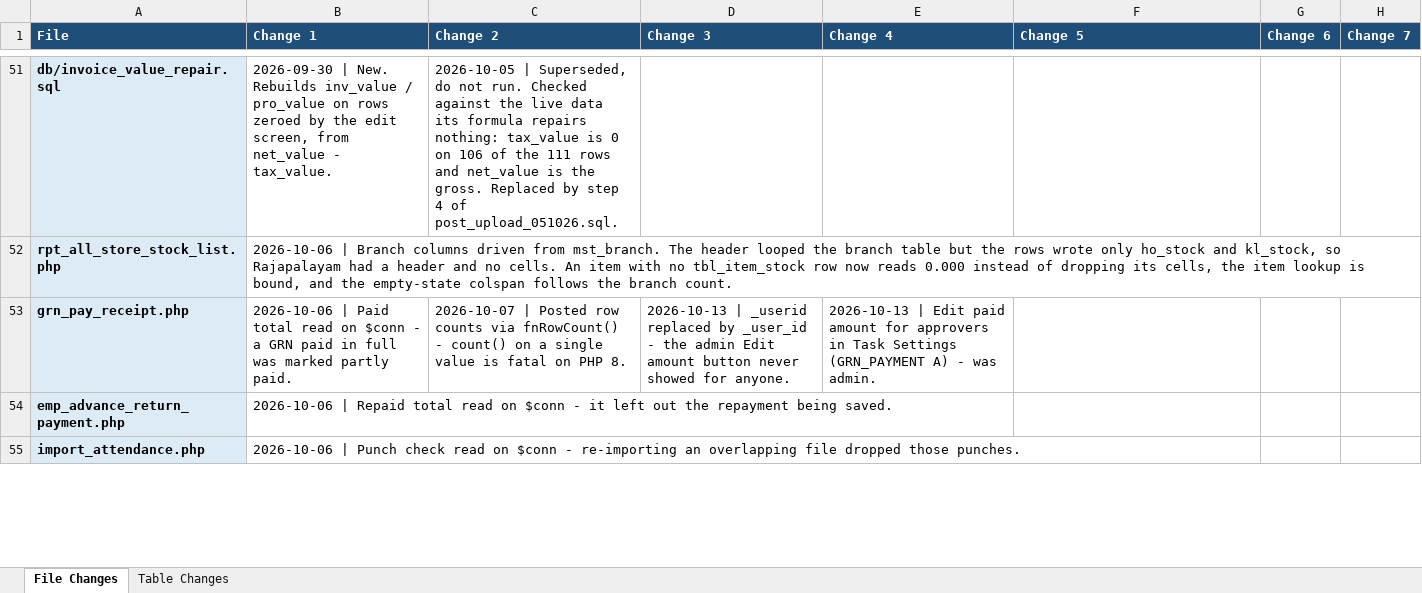
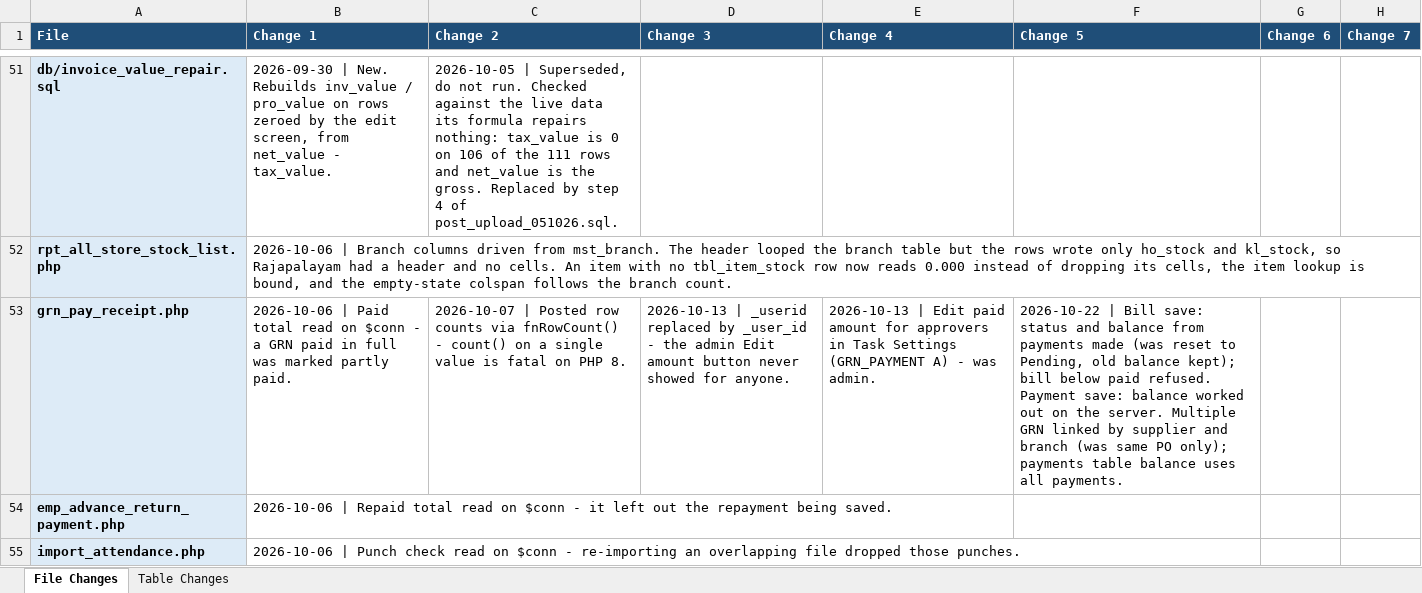
Before and after one commit to claudecollab7-alt/BIE, an Excel workbook: docs/BIE_Change_Log.xlsx, sheet File Changes, drawn as a sheet; only a part is shown, gaps mark what is left out; values as stored, in another font and other column widths than the file's, no borders; the diff covers the shown part only; the diff names each change by its address in the sheet, - before the commit and + after, or states it on an @@ line.

```diff
--- a/docs/BIE_Change_Log.xlsx (sheet File Changes)
+++ b/docs/BIE_Change_Log.xlsx (sheet File Changes)
-F53 (Change 5): (empty)
+F53 (Change 5): 2026-10-22 | Bill save: status and balance from payments made (was reset to Pending, old balance kept); bill below paid refused. Payment save: balance worked out on the server. Multiple GRN linked by supplier and branch (was same PO only); payments table balance uses all payments.
```
Also changed, not shown: 1 added row and 2 edited cells elsewhere in this sheet, sheet Table Changes, 5 other files.
